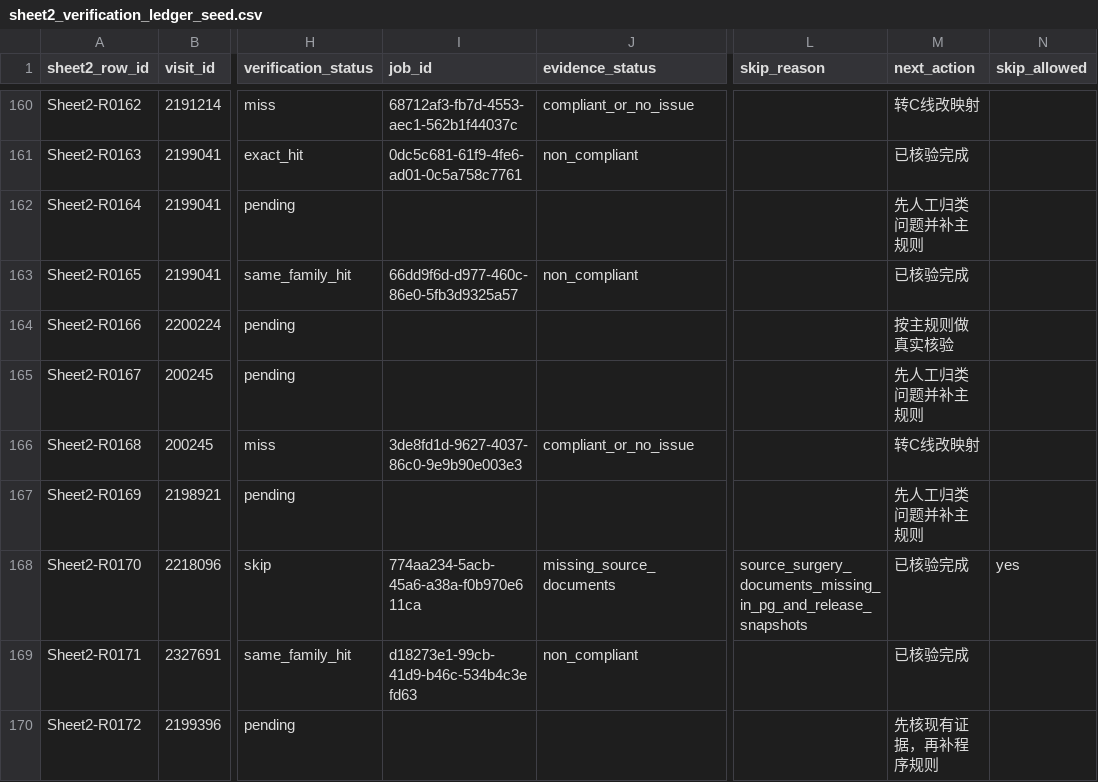
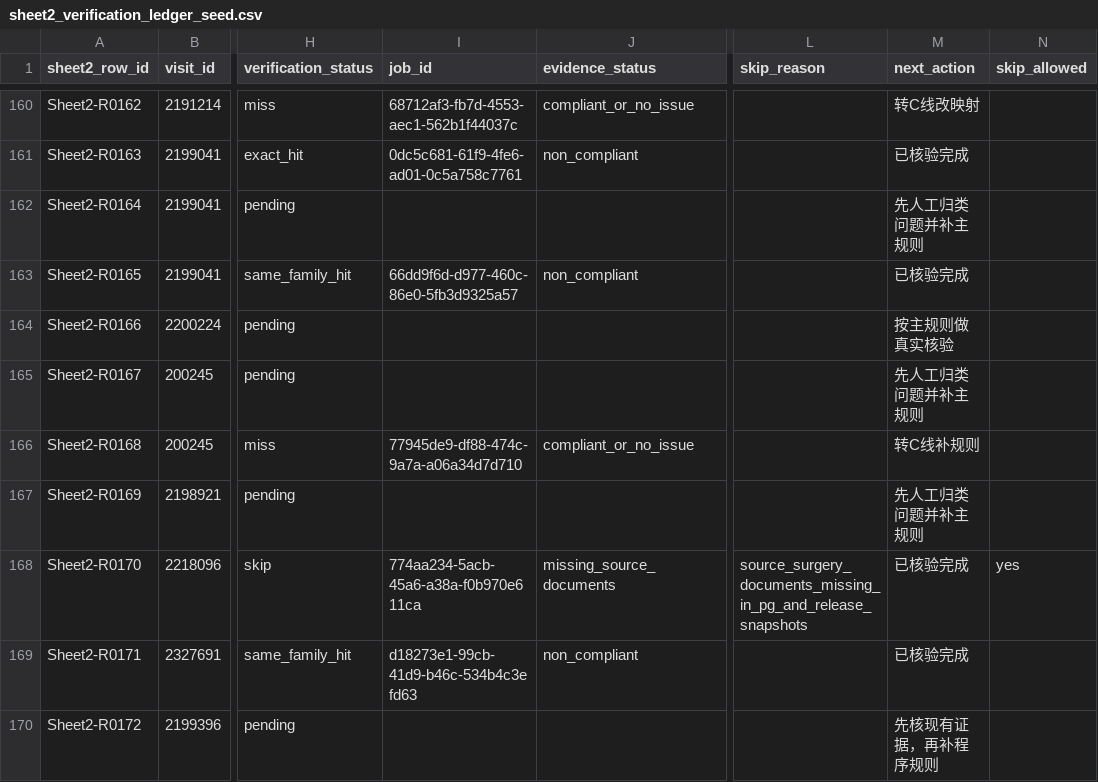
Before and after one commit to softjazzz/combined, a CSV file: apps/medqc-web/docs/0418/QC/sheet2_verification_ledger_seed.csv, drawn as a sheet; only a part is shown, gaps mark what is left out; the diff covers the shown part only; the diff names each change by its address in the sheet, - before the commit and + after, or states it on an @@ line.

```diff
--- a/apps/medqc-web/docs/0418/QC/sheet2_verification_ledger_seed.csv
+++ b/apps/medqc-web/docs/0418/QC/sheet2_verification_ledger_seed.csv
-I166 (job_id): 3de8fd1d-9627-4037-86c0-9e9b90e003e3
+I166 (job_id): 77945de9-df88-474c-9a7a-a06a34d7d710
-M166 (next_action): 转C线改映射
+M166 (next_action): 转C线补规则
```
Also changed, not shown: 14 edited cells elsewhere in this file, apps/medqc-web/docs/0418/QC/sheet2_semantic_family_closure_summary.csv, 8 other files.
